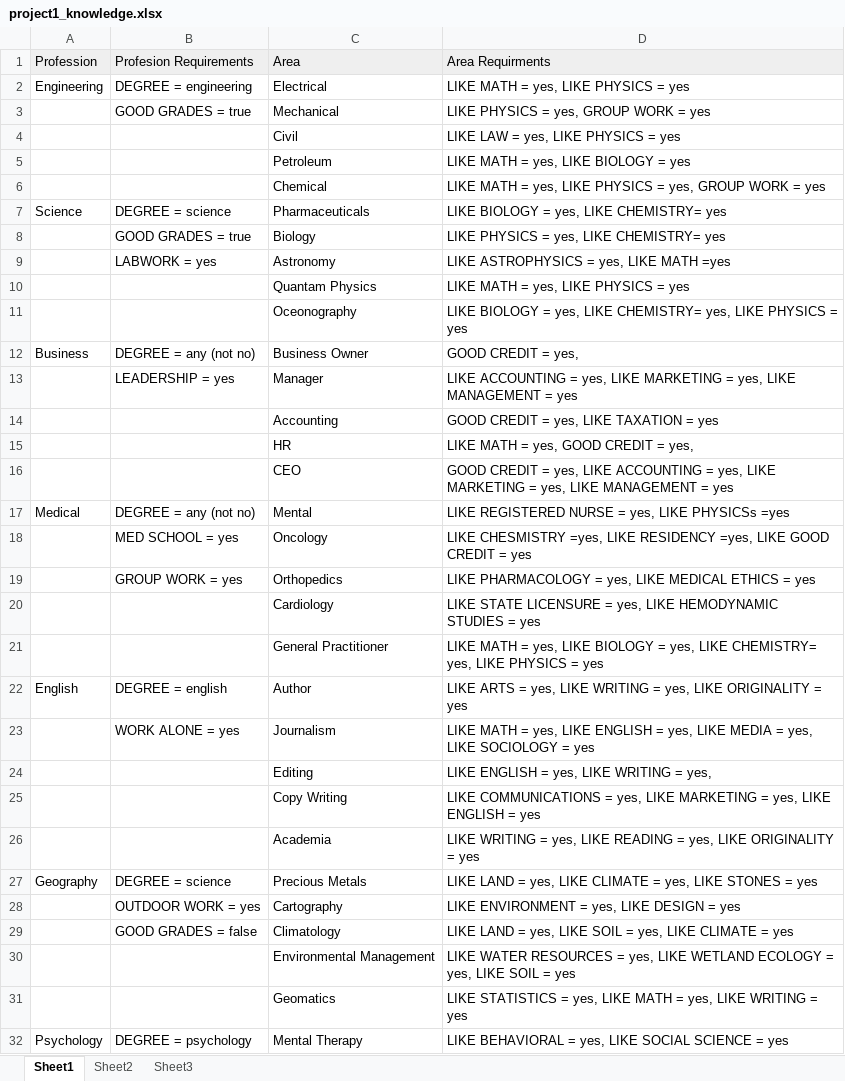
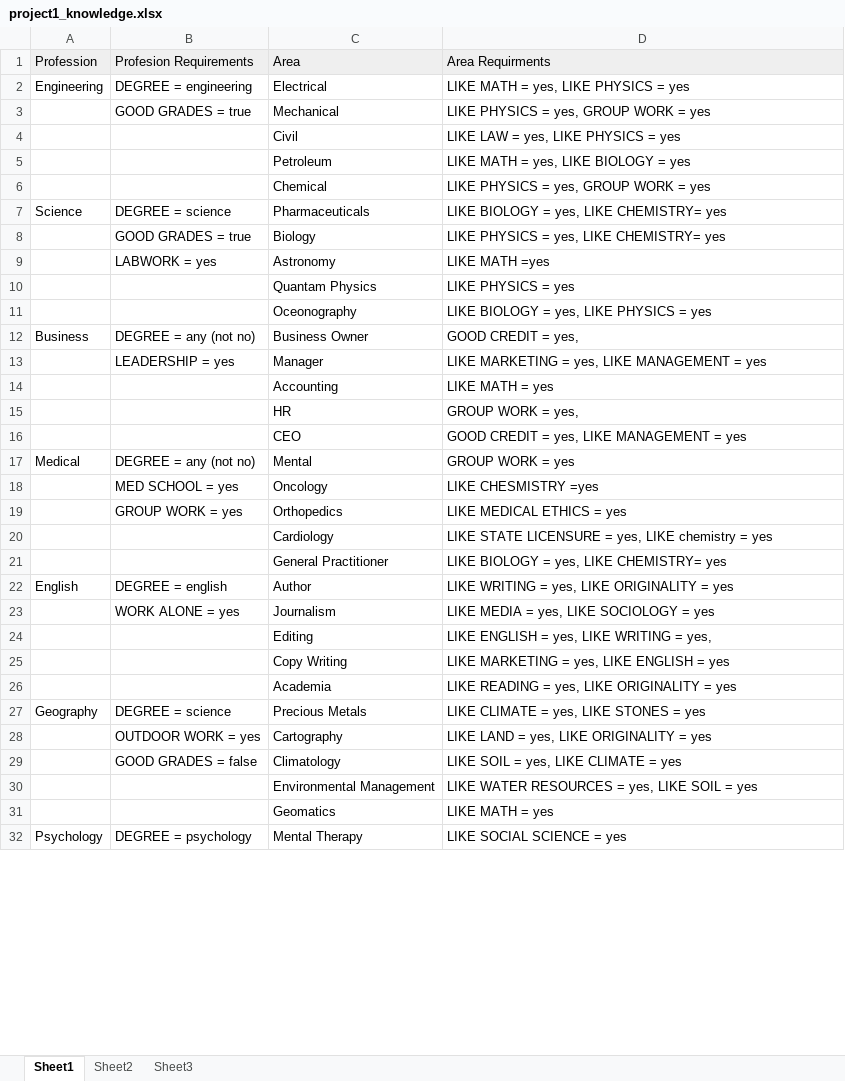
Before and after one commit to gentry-atkinson/cs5346, an Excel workbook: project1_knowledge.xlsx, sheet Sheet1, drawn as a sheet; only a part is shown; values as stored, in another font and other column widths than the file's, no borders; the diff covers the shown part only; the diff names each change by its address in the sheet, - before the commit and + after, or states it on an @@ line.

Commit message:
revised areas in knowledge base

```diff
--- a/project1_knowledge.xlsx (sheet Sheet1)
+++ b/project1_knowledge.xlsx (sheet Sheet1)
-D6 (Area Requirments): LIKE MATH = yes, LIKE PHYSICS = yes, GROUP WORK = yes
+D6 (Area Requirments): LIKE PHYSICS = yes, GROUP WORK = yes
-D9 (Area Requirments): LIKE ASTROPHYSICS = yes, LIKE MATH =yes
+D9 (Area Requirments): LIKE MATH =yes
-D10 (Area Requirments): LIKE MATH = yes, LIKE PHYSICS = yes
+D10 (Area Requirments): LIKE PHYSICS = yes
-D11 (Area Requirments): …yes, LIKE CHEMISTRY= yes, LIKE PHYSICS =…
+D11 (Area Requirments): …yes, LIKE PHYSICS =…
-D13 (Area Requirments): LIKE ACCOUNTING = yes, LIKE MARKETING =…
+D13 (Area Requirments): LIKE MARKETING =…
-D14 (Area Requirments): GOOD CREDIT = yes, LIKE TAXATION = yes
+D14 (Area Requirments): LIKE MATH = yes
-D15 (Area Requirments): LIKE MATH = yes, GOOD CREDIT = yes,
+D15 (Area Requirments): GROUP WORK = yes,
-D16 (Area Requirments): …yes, LIKE ACCOUNTING = yes, LIKE MARKETING = yes, LIKE MANAGEMENT =…
+D16 (Area Requirments): …yes, LIKE MANAGEMENT =…
-D17 (Area Requirments): LIKE REGISTERED NURSE = yes, LIKE PHYSICSs =yes
+D17 (Area Requirments): GROUP WORK = yes
-D18 (Area Requirments): LIKE CHESMISTRY =yes, LIKE RESIDENCY =yes, LIKE GOOD CREDIT = yes
+D18 (Area Requirments): LIKE CHESMISTRY =yes
-D19 (Area Requirments): LIKE PHARMACOLOGY = yes, LIKE MEDICAL ETHICS = yes
+D19 (Area Requirments): LIKE MEDICAL ETHICS = yes
-D20 (Area Requirments): …yes, LIKE HEMODYNAMIC STUDIES = yes
+D20 (Area Requirments): …yes, LIKE chemistry = yes
-D21 (Area Requirments): LIKE MATH = yes, LIKE BIOLOGY = yes, LIKE CHEMISTRY= yes, LIKE PHYSICS = yes
+D21 (Area Requirments): LIKE BIOLOGY = yes, LIKE CHEMISTRY= yes
-D22 (Area Requirments): LIKE ARTS = yes, LIKE WRITING =…
+D22 (Area Requirments): LIKE WRITING =…
-D23 (Area Requirments): LIKE MATH = yes, LIKE ENGLISH = yes, LIKE MEDIA =…
+D23 (Area Requirments): LIKE MEDIA =…
-D25 (Area Requirments): LIKE COMMUNICATIONS = yes, LIKE MARKETING =…
+D25 (Area Requirments): LIKE MARKETING =…
-D26 (Area Requirments): LIKE WRITING = yes, LIKE READING =…
+D26 (Area Requirments): LIKE READING =…
-D27 (Area Requirments): LIKE LAND = yes, LIKE CLIMATE =…
+D27 (Area Requirments): LIKE CLIMATE =…
-D28 (Area Requirments): LIKE ENVIRONMENT = yes, LIKE DESIGN = yes
+D28 (Area Requirments): LIKE LAND = yes, LIKE ORIGINALITY = yes
-D29 (Area Requirments): LIKE LAND = yes, LIKE SOIL = yes, LIKE CLIMATE = yes
+D29 (Area Requirments): LIKE SOIL = yes, LIKE CLIMATE = yes
-D30 (Area Requirments): …yes, LIKE WETLAND ECOLOGY = yes, LIKE SOIL =…
+D30 (Area Requirments): …yes, LIKE SOIL =…
-D31 (Area Requirments): LIKE STATISTICS = yes, LIKE MATH = yes, LIKE WRITING = yes
+D31 (Area Requirments): LIKE MATH = yes
-D32 (Area Requirments): LIKE BEHAVIORAL = yes, LIKE SOCIAL SCIENCE = yes
+D32 (Area Requirments): LIKE SOCIAL SCIENCE = yes
```
Also changed, not shown: 28 edited cells elsewhere in this sheet.
